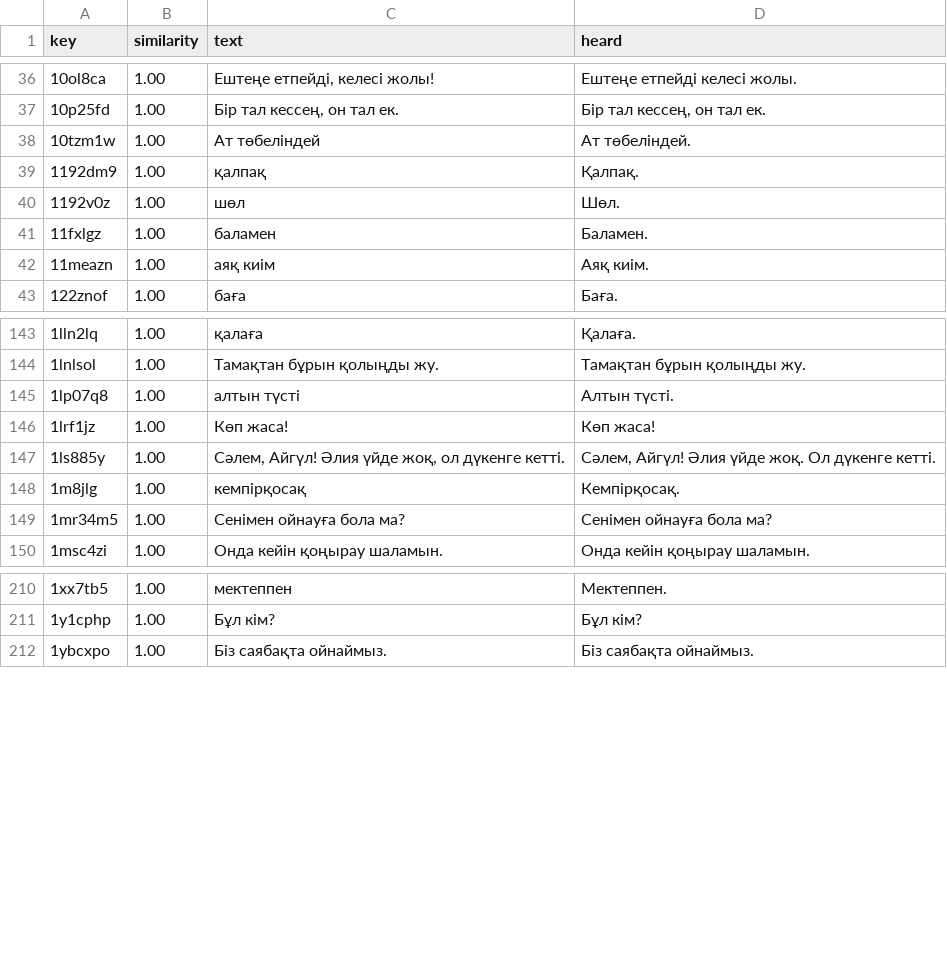
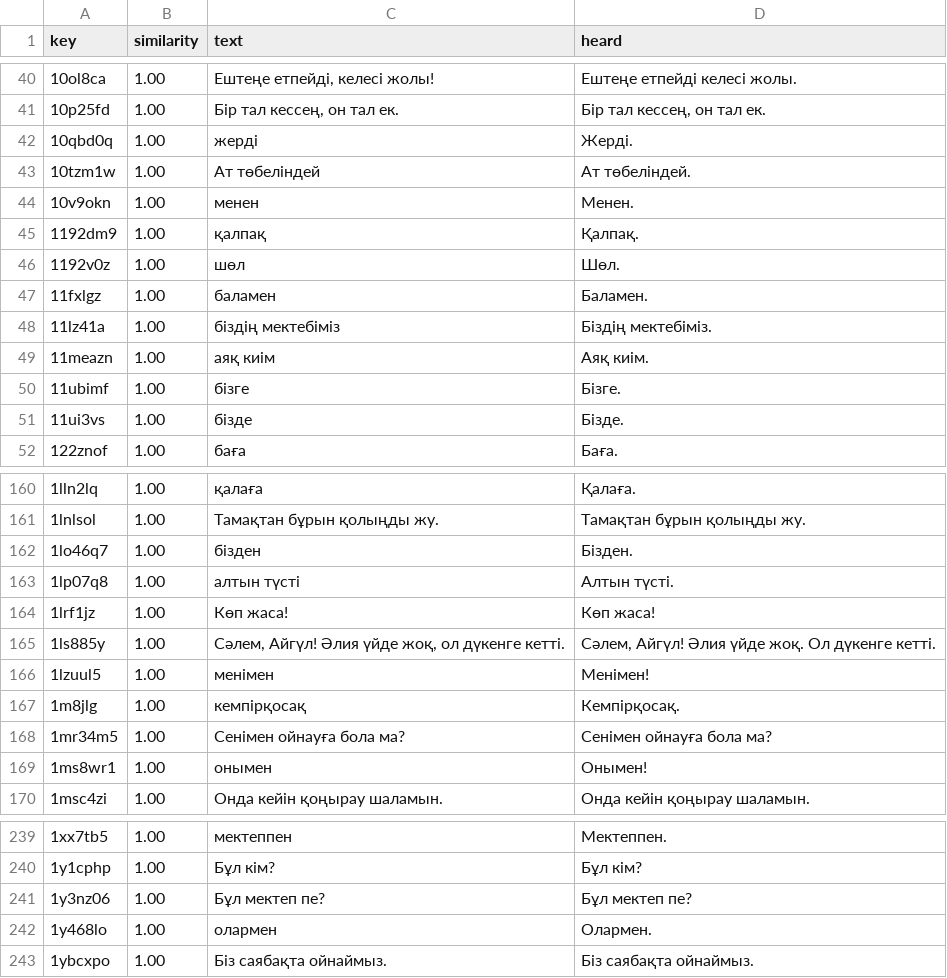
Before and after one commit to hwp20rkz-byte/RNM26, a CSV file: kazakh-kids-app/web/audio-tomiris/verify.csv, drawn as a sheet; only a part is shown, gaps mark what is left out; the diff covers the shown part only.

```diff
--- a/kazakh-kids-app/web/audio-tomiris/verify.csv
+++ b/kazakh-kids-app/web/audio-tomiris/verify.csv
@@ -37,3 +41,5 @@ key,similarity,text,heard
 "10p25fd","1.00","Бір тал кессең, он тал ек.","Бір тал кессең, он тал ек."
+"10qbd0q","1.00","жерді","Жерді."
 "10tzm1w","1.00","Ат төбеліндей","Ат төбеліндей."
+"10v9okn","1.00","менен","Менен."
 "1192dm9","1.00","қалпақ","Қалпақ."
@@ -41,3 +47,6 @@ key,similarity,text,heard
 "11fxlgz","1.00","баламен","Баламен."
+"11lz41a","1.00","біздің мектебіміз","Біздің мектебіміз."
 "11meazn","1.00","аяқ киім","Аяқ киім."
+"11ubimf","1.00","бізге","Бізге."
+"11ui3vs","1.00","бізде","Бізде."
 "122znof","1.00","баға","Баға."
@@ -144,2 +161,3 @@ key,similarity,text,heard
 "1lnlsol","1.00","Тамақтан бұрын қолыңды жу.","Тамақтан бұрын қолыңды жу."
+"1lo46q7","1.00","бізден","Бізден."
 "1lp07q8","1.00","алтын түсті","Алтын түсті."
@@ -147,4 +165,6 @@ key,similarity,text,heard
 "1ls885y","1.00","Сәлем, Айгүл! Әлия үйде жоқ, ол дүкенге кетті.","Сәлем, Айгүл! Әлия үйде жоқ. Ол дүкенге кетті."
+"1lzuul5","1.00","менімен","Менімен!"
 "1m8jlg","1.00","кемпірқосақ","Кемпірқосақ."
 "1mr34m5","1.00","Сенімен ойнауға бола ма?","Сенімен ойнауға бола ма?"
+"1ms8wr1","1.00","онымен","Онымен!"
 "1msc4zi","1.00","Онда кейін қоңырау шаламын.","Онда кейін қоңырау шаламын."
@@ -211,2 +240,4 @@ key,similarity,text,heard
 "1y1cphp","1.00","Бұл кім?","Бұл кім?"
+"1y3nz06","1.00","Бұл мектеп пе?","Бұл мектеп пе?"
+"1y468lo","1.00","олармен","Олармен."
 "1ybcxpo","1.00","Біз саябақта ойнаймыз.","Біз саябақта ойнаймыз."
```
Also changed, not shown: 40 added rows elsewhere in this file, 51 other files.
